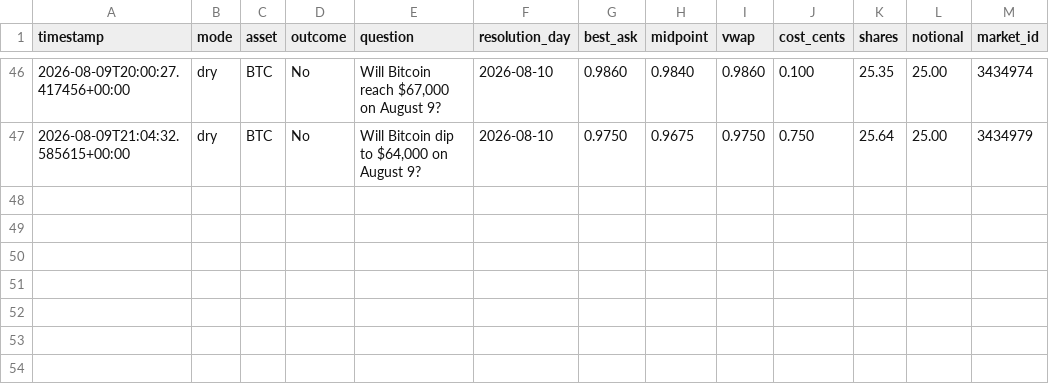
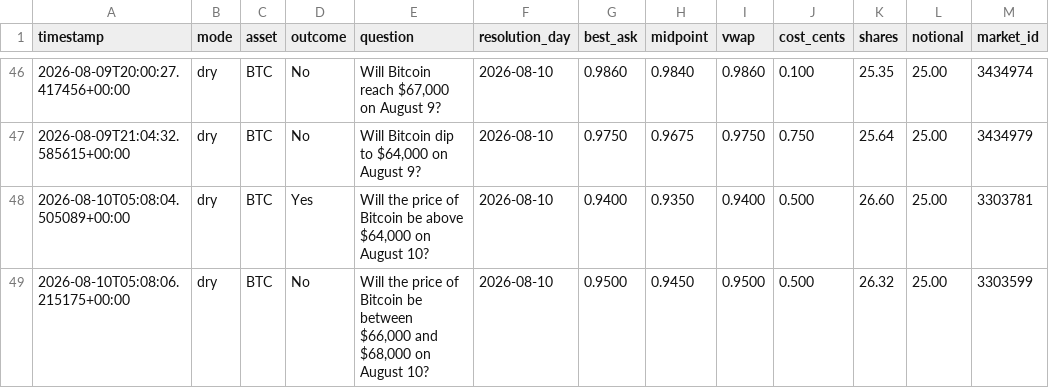
Before and after one commit to Roar-Coin/hindsight-bot, a CSV file: trades.csv, drawn as a sheet; only a part is shown, gaps mark what is left out.

```diff
--- a/trades.csv
+++ b/trades.csv
@@ -47 +47,3 @@ timestamp,mode,asset,outcome,question,resolution_day,best_ask,midpoint,vwap,cost
 2026-08-09T21:04:32.585615+00:00,dry,BTC,No,"Will Bitcoin dip to $64,000 on August 9?",2026-08-10,0.9750,0.9675,0.9750,0.750,25.64,25.00,3434979
+2026-08-10T05:08:04.505089+00:00,dry,BTC,Yes,"Will the price of Bitcoin be above $64,000 on August 10?",2026-08-10,0.9400,0.9350,0.9400,0.500,26.60,25.00,3303781
+2026-08-10T05:08:06.215175+00:00,dry,BTC,No,"Will the price of Bitcoin be between $66,000 and $68,000 on August 10?",2026-08-10,0.9500,0.9450,0.9500,0.500,26.32,25.00,3303599
```
Also changed, not shown: 1 other file.
